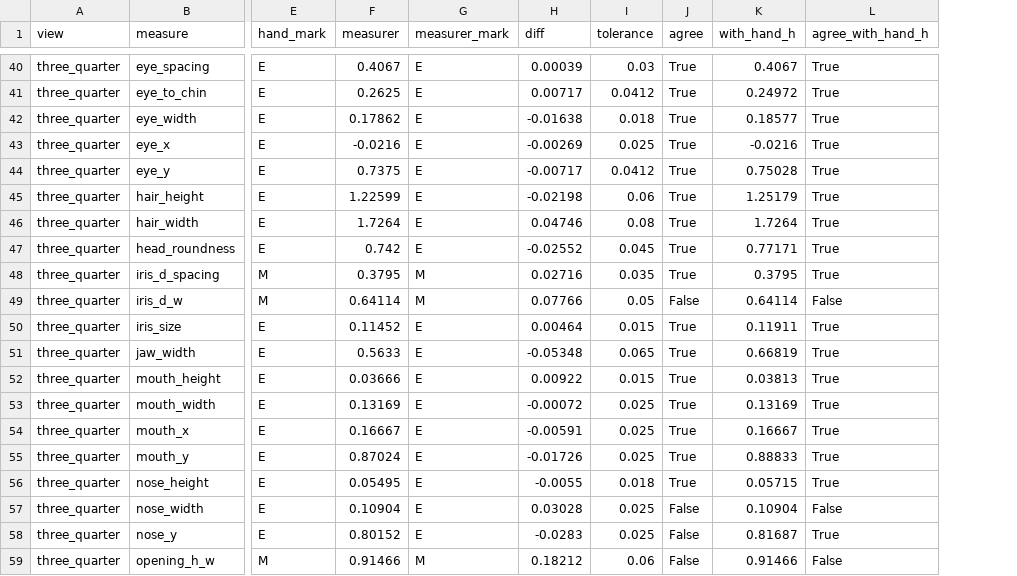
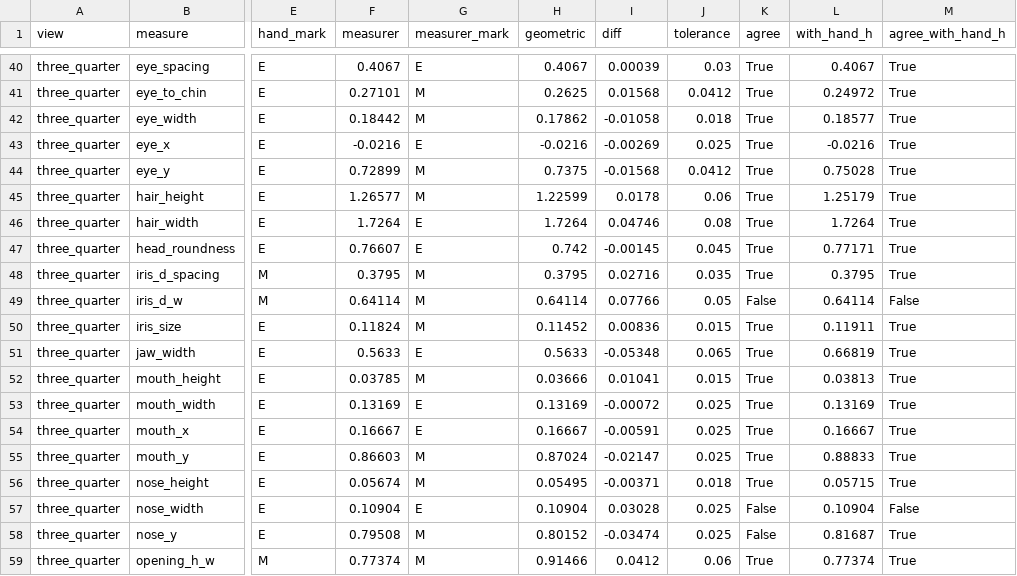
Before and after one commit to P0uyanik/Animation, a CSV file: docs/evaluation/characters/T-214/white_haired/validation.csv, drawn as a sheet; only a part is shown, gaps mark what is left out; addresses are those after the commit; the diff covers the shown part only; the diff names each change by its address in the sheet, - before the commit and + after, or states it on an @@ line.

```diff
--- a/docs/evaluation/characters/T-214/white_haired/validation.csv
+++ b/docs/evaluation/characters/T-214/white_haired/validation.csv
+column H (geometric), rows 40-59: 0.4067 | 0.2625 | 0.17862 | -0.0216 | 0.7375 | 1.22599 | 1.7264 | 0.742 | 0.3795 | 0.64114 | 0.11452 | 0.5633 | 0.03666 | 0.13169 | 0.16667 | 0.87024 | 0.05495 | 0.10904 | 0.80152 | 0.91466
-F41 (measurer): 0.2625
+F41 (measurer): 0.27101
-G41:G42 (measurer_mark): E
+G41:G42 (measurer_mark): M
-I41 (diff): 0.00717
+I41 (diff): 0.01568
-F42 (measurer): 0.17862
+F42 (measurer): 0.18442
-I42 (diff): -0.01638
+I42 (diff): -0.01058
-F44 (measurer): 0.7375
+F44 (measurer): 0.72899
-G44:G45 (measurer_mark): E
+G44:G45 (measurer_mark): M
-I44 (diff): -0.00717
+I44 (diff): -0.01568
-F45 (measurer): 1.22599
+F45 (measurer): 1.26577
-I45 (diff): -0.02198
+I45 (diff): 0.0178
-F47 (measurer): 0.742
+F47 (measurer): 0.76607
-I47 (diff): -0.02552
+I47 (diff): -0.00145
-F50 (measurer): 0.11452
+F50 (measurer): 0.11824
-G50 (measurer_mark): E
+G50 (measurer_mark): M
-I50 (diff): 0.00464
+I50 (diff): 0.00836
-F52 (measurer): 0.03666
+F52 (measurer): 0.03785
-G52 (measurer_mark): E
+G52 (measurer_mark): M
-I52 (diff): 0.00922
+I52 (diff): 0.01041
-F55 (measurer): 0.87024
+F55 (measurer): 0.86603
-G55:G56 (measurer_mark): E
+G55:G56 (measurer_mark): M
-I55 (diff): -0.01726
+I55 (diff): -0.02147
-F56 (measurer): 0.05495
+F56 (measurer): 0.05674
-I56 (diff): -0.0055
+I56 (diff): -0.00371
-F58 (measurer): 0.80152
+F58 (measurer): 0.79508
-G58 (measurer_mark): E
+G58 (measurer_mark): M
-I58 (diff): -0.0283
+I58 (diff): -0.03474
-F59 (measurer): 0.91466
+F59 (measurer): 0.77374
-I59 (diff): 0.18212
+I59 (diff): 0.0412
-K59 (agree): False
+K59 (agree): True
-L59 (with_hand_h): 0.91466
+L59 (with_hand_h): 0.77374
-M59 (agree_with_hand_h): False
+M59 (agree_with_hand_h): True
```
Also changed, not shown: 73 edited cells elsewhere in this file, docs/evaluation/characters/T-214/auburn/measures_8yaws.csv, docs/evaluation/characters/T-214/auburn/validation.csv, 18 other files.
